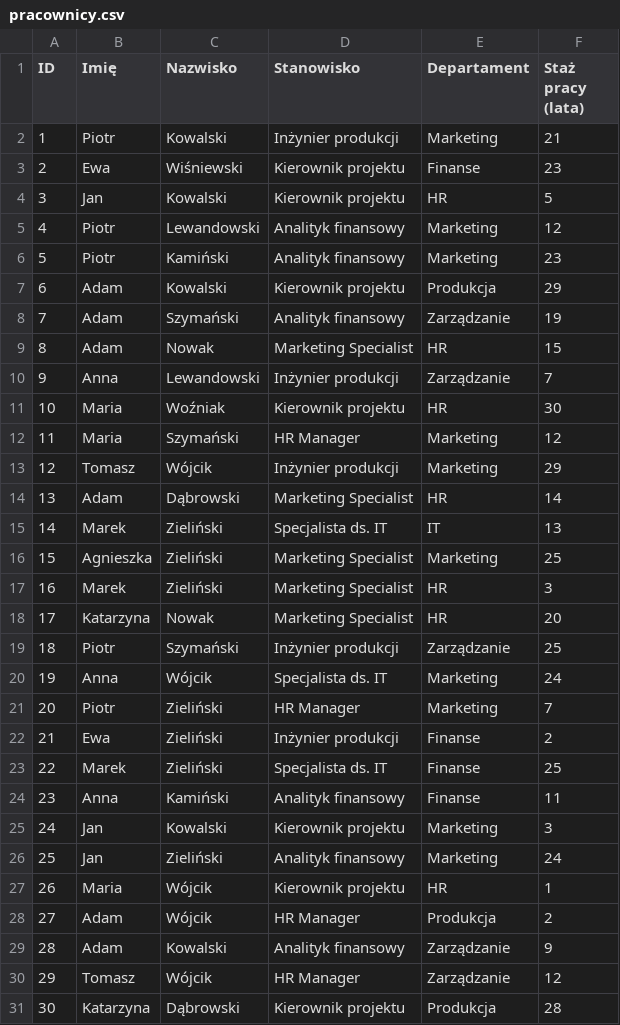
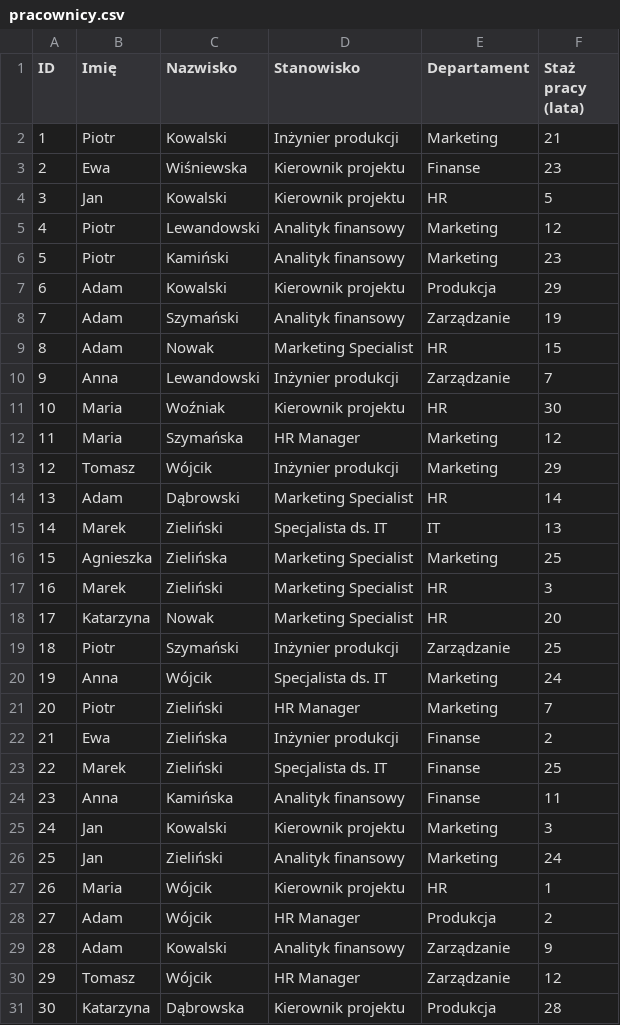
Before and after one commit to hanzdi/python-dataeng, a CSV file: pracownicy.csv, drawn as a sheet.

Commit message:
pracownicy

```diff
--- a/pracownicy.csv
+++ b/pracownicy.csv
@@ -2,3 +2,3 @@ ID,Imię,Nazwisko,Stanowisko,Departament,Staż pracy (lata)
 1,Piotr,Kowalski,Inżynier produkcji,Marketing,21
-2,Ewa,Wiśniewski,Kierownik projektu,Finanse,23
+2,Ewa,Wiśniewska,Kierownik projektu,Finanse,23
 3,Jan,Kowalski,Kierownik projektu,HR,5
@@ -11,3 +11,3 @@ ID,Imię,Nazwisko,Stanowisko,Departament,Staż pracy (lata)
 10,Maria,Woźniak,Kierownik projektu,HR,30
-11,Maria,Szymański,HR Manager,Marketing,12
+11,Maria,Szymańska,HR Manager,Marketing,12
 12,Tomasz,Wójcik,Inżynier produkcji,Marketing,29
@@ -15,3 +15,3 @@ ID,Imię,Nazwisko,Stanowisko,Departament,Staż pracy (lata)
 14,Marek,Zieliński,Specjalista ds. IT,IT,13
-15,Agnieszka,Zieliński,Marketing Specialist,Marketing,25
+15,Agnieszka,Zielińska,Marketing Specialist,Marketing,25
 16,Marek,Zieliński,Marketing Specialist,HR,3
@@ -21,5 +21,5 @@ ID,Imię,Nazwisko,Stanowisko,Departament,Staż pracy (lata)
 20,Piotr,Zieliński,HR Manager,Marketing,7
-21,Ewa,Zieliński,Inżynier produkcji,Finanse,2
+21,Ewa,Zielińska,Inżynier produkcji,Finanse,2
 22,Marek,Zieliński,Specjalista ds. IT,Finanse,25
-23,Anna,Kamiński,Analityk finansowy,Finanse,11
+23,Anna,Kamińska,Analityk finansowy,Finanse,11
 24,Jan,Kowalski,Kierownik projektu,Marketing,3
@@ -30,2 +30,2 @@ ID,Imię,Nazwisko,Stanowisko,Departament,Staż pracy (lata)
 29,Tomasz,Wójcik,HR Manager,Zarządzanie,12
-30,Katarzyna,Dąbrowski,Kierownik projektu,Produkcja,28
+30,Katarzyna,Dąbrowska,Kierownik projektu,Produkcja,28
```
